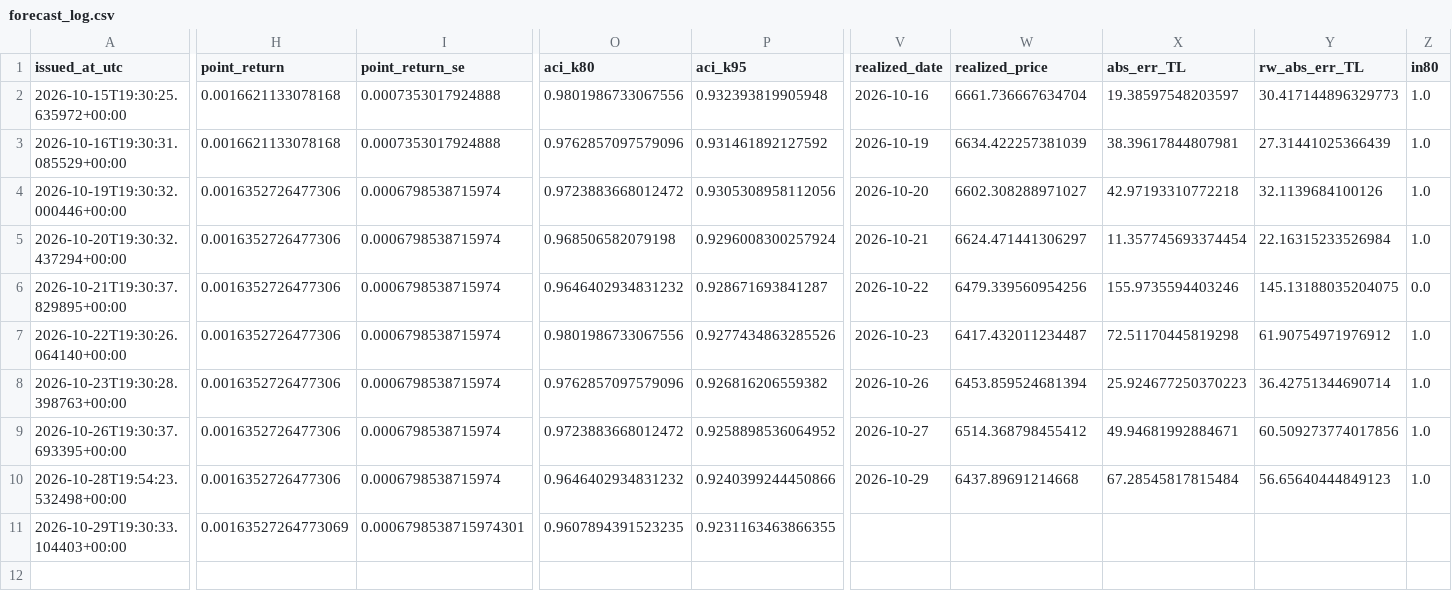
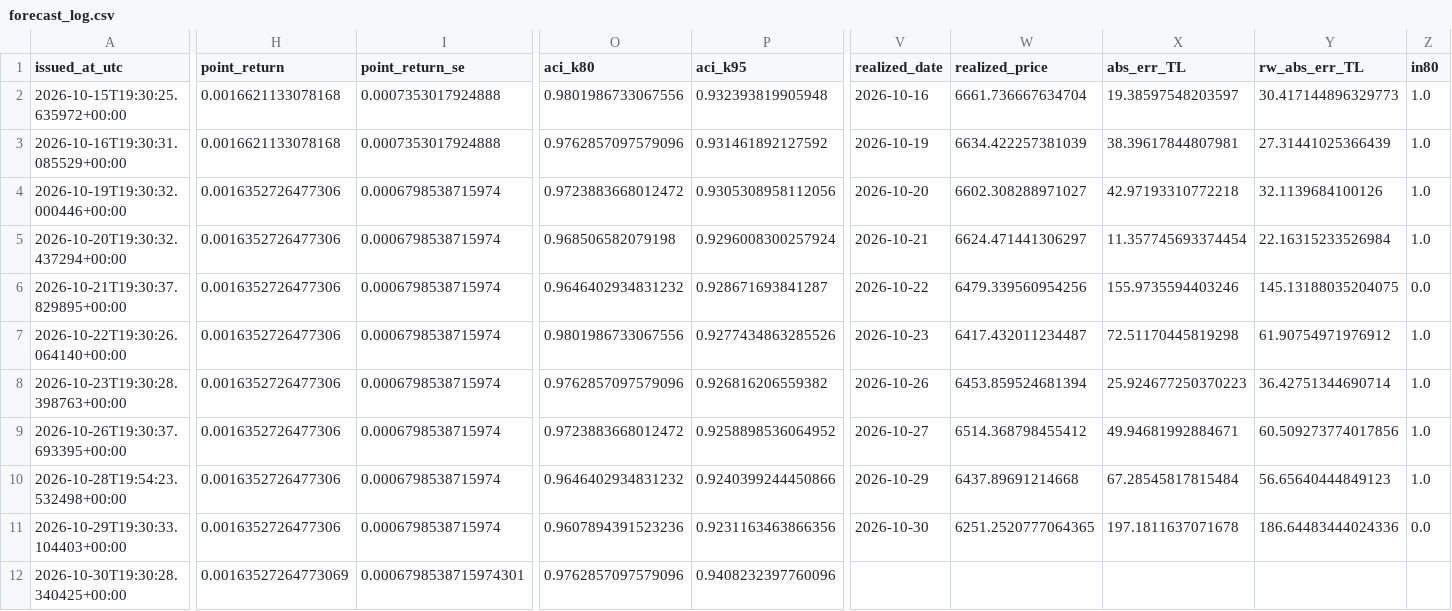
Before and after one commit to 03betulpehlivan/turkey-gold-price-forecast, a CSV file: research/live/forecast_log.csv, drawn as a sheet; only a part is shown, gaps mark what is left out; rows hold the shown columns only; the diff covers the shown part only; the diff names each change by its address in the sheet, - before the commit and + after, or states it on an @@ line.

Commit message:
Canli tahmin 2026-10-30: yeni tahmin kaydedildi

```diff
--- a/research/live/forecast_log.csv
+++ b/research/live/forecast_log.csv
-H11 (point_return): 0.00163527264773069
+H11 (point_return): 0.0016352726477306
-I11 (point_return_se): 0.0006798538715974301
+I11 (point_return_se): 0.0006798538715974
-O11 (aci_k80): 0.9607894391523235
+O11 (aci_k80): 0.9607894391523236
-P11 (aci_k95): 0.9231163463866355
+P11 (aci_k95): 0.9231163463866356
-V11 (realized_date): (empty)
+V11 (realized_date): 2026-10-30
-W11 (realized_price): (empty)
+W11 (realized_price): 6251.2520777064365
-X11 (abs_err_TL): (empty)
+X11 (abs_err_TL): 197.1811637071678
-Y11 (rw_abs_err_TL): (empty)
+Y11 (rw_abs_err_TL): 186.64483444024336
-Z11 (in80): (empty)
+Z11 (in80): 0.0
+row 12: 2026-10-30T19:30:28.340425+00:00 | 0.00163527264773069 | 0.0006798538715974301 | 0.9762857097579096 | 0.9408232397760096
```
Also changed, not shown: 1 edited cell elsewhere in this file.
